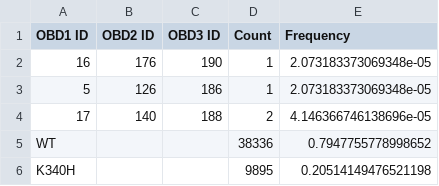
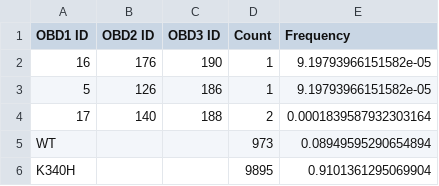
Before and after one commit to achabbi/chimeras-NGS, a CSV file: data/results/oligo_mutant_counts/OBDfinallibrary_replicate1_selected_oligo_mutants.csv, drawn as a sheet.

```diff
--- a/data/results/oligo_mutant_counts/OBDfinallibrary_replicate1_selected_oligo_mutants.csv
+++ b/data/results/oligo_mutant_counts/OBDfinallibrary_replicate1_selected_oligo_mutants.csv
@@ -1,6 +1,6 @@
 OBD1 ID,OBD2 ID,OBD3 ID,Count,Frequency
-16,176,190,1,2.073183373069348e-05
-5,126,186,1,2.073183373069348e-05
-17,140,188,2,4.146366746138696e-05
-WT,,,38336,0.7947755778998652
-K340H,,,9895,0.20514149476521198
+16,176,190,1,9.19793966151582e-05
+5,126,186,1,9.19793966151582e-05
+17,140,188,2,0.0001839587932303164
+WT,,,973,0.08949595290654894
+K340H,,,9895,0.9101361295069904
```
Also changed, not shown: data/results/oligo_mutant_counts/OBDfinallibrary_replicate1_naive_oligo_mutants.csv, data/results/oligo_mutant_counts/OBDfinallibrary_replicate2_selected_oligo_mutants.csv, 5 other files.
